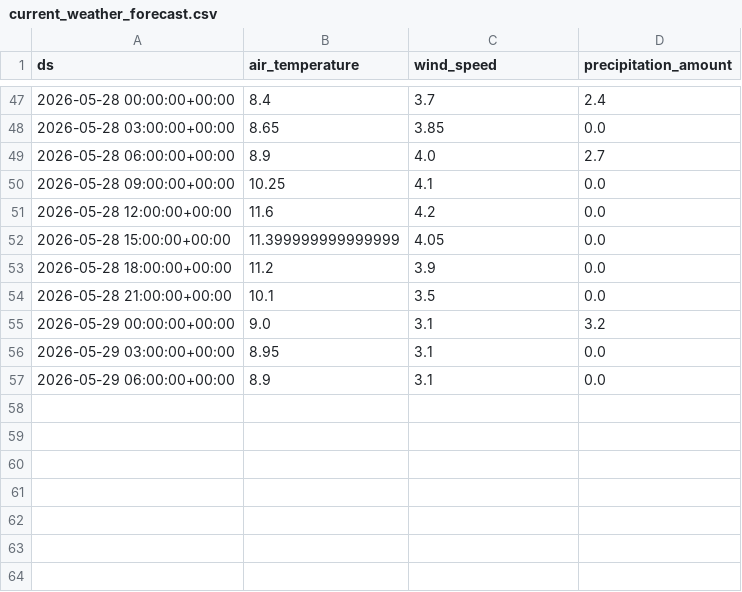
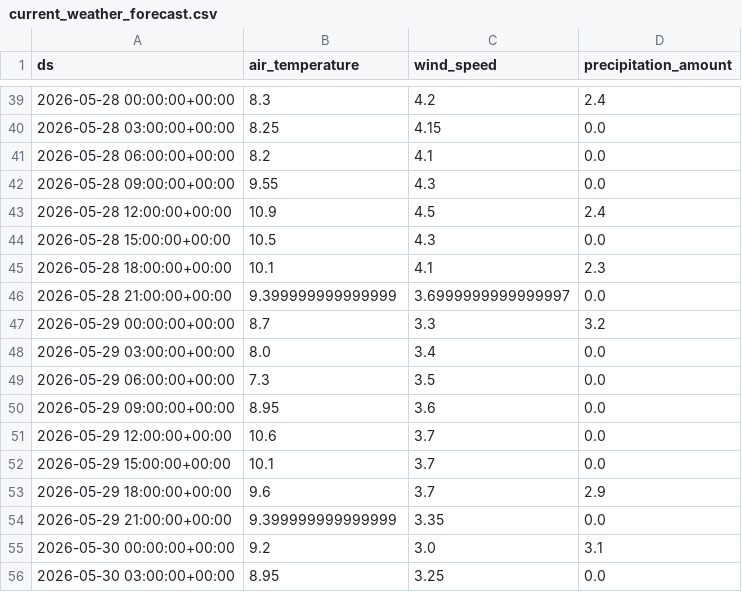
Before and after one commit to jensmorten/sykkelprofet, a CSV file: model/current_weather_forecast.csv, drawn as a sheet; only a part is shown, gaps mark what is left out; the diff covers the shown part only.

```diff
--- a/model/current_weather_forecast.csv
+++ b/model/current_weather_forecast.csv
@@ -47,11 +39,18 @@ ds,air_temperature,wind_speed,precipitation_amount
-2026-05-28 00:00:00+00:00,8.4,3.7,2.4
-2026-05-28 03:00:00+00:00,8.65,3.85,0.0
-2026-05-28 06:00:00+00:00,8.9,4.0,2.7
-2026-05-28 09:00:00+00:00,10.25,4.1,0.0
-2026-05-28 12:00:00+00:00,11.6,4.2,0.0
-2026-05-28 15:00:00+00:00,11.399999999999999,4.05,0.0
-2026-05-28 18:00:00+00:00,11.2,3.9,0.0
-2026-05-28 21:00:00+00:00,10.1,3.5,0.0
-2026-05-29 00:00:00+00:00,9.0,3.1,3.2
-2026-05-29 03:00:00+00:00,8.95,3.1,0.0
-2026-05-29 06:00:00+00:00,8.9,3.1,0.0
+2026-05-28 00:00:00+00:00,8.3,4.2,2.4
+2026-05-28 03:00:00+00:00,8.25,4.15,0.0
+2026-05-28 06:00:00+00:00,8.2,4.1,0.0
+2026-05-28 09:00:00+00:00,9.55,4.3,0.0
+2026-05-28 12:00:00+00:00,10.9,4.5,2.4
+2026-05-28 15:00:00+00:00,10.5,4.3,0.0
+2026-05-28 18:00:00+00:00,10.1,4.1,2.3
+2026-05-28 21:00:00+00:00,9.399999999999999,3.6999999999999997,0.0
+2026-05-29 00:00:00+00:00,8.7,3.3,3.2
+2026-05-29 03:00:00+00:00,8.0,3.4,0.0
+2026-05-29 06:00:00+00:00,7.3,3.5,0.0
+2026-05-29 09:00:00+00:00,8.95,3.6,0.0
+2026-05-29 12:00:00+00:00,10.6,3.7,0.0
+2026-05-29 15:00:00+00:00,10.1,3.7,0.0
+2026-05-29 18:00:00+00:00,9.6,3.7,2.9
+2026-05-29 21:00:00+00:00,9.399999999999999,3.35,0.0
+2026-05-30 00:00:00+00:00,9.2,3.0,3.1
+2026-05-30 03:00:00+00:00,8.95,3.25,0.0
```
Also changed, not shown: 1 added row, 8 removed rows and 86 edited cells elsewhere in this file, model/predictions.csv.
